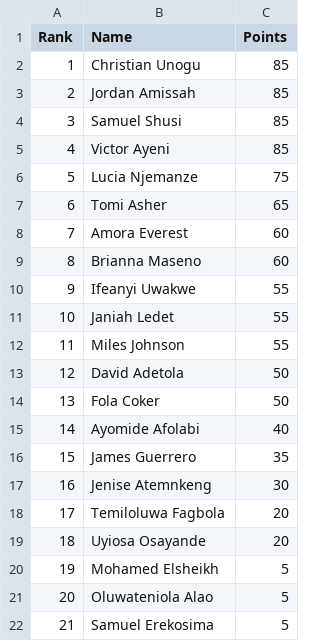
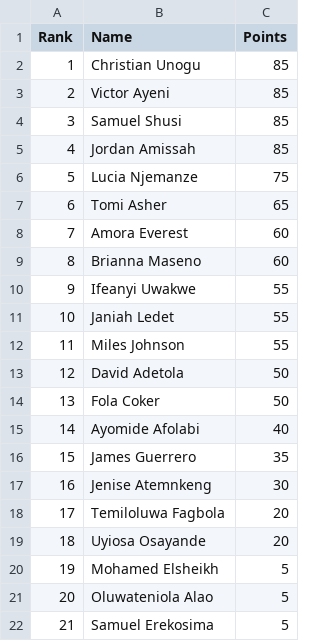
Before and after one commit to utsahistorian/utsansbewebsite, a CSV file: leaderboard.csv, drawn as a sheet.

Commit message:
Small Leaderboard Change

```diff
--- a/leaderboard.csv
+++ b/leaderboard.csv
@@ -2,5 +2,5 @@ Rank,Name,Points
 1,"Christian Unogu",85
-2,"Jordan Amissah",85
+2,"Victor Ayeni",85
 3,"Samuel Shusi",85
-4,"Victor Ayeni",85
+4,"Jordan Amissah",85
 5,"Lucia Njemanze",75
```
